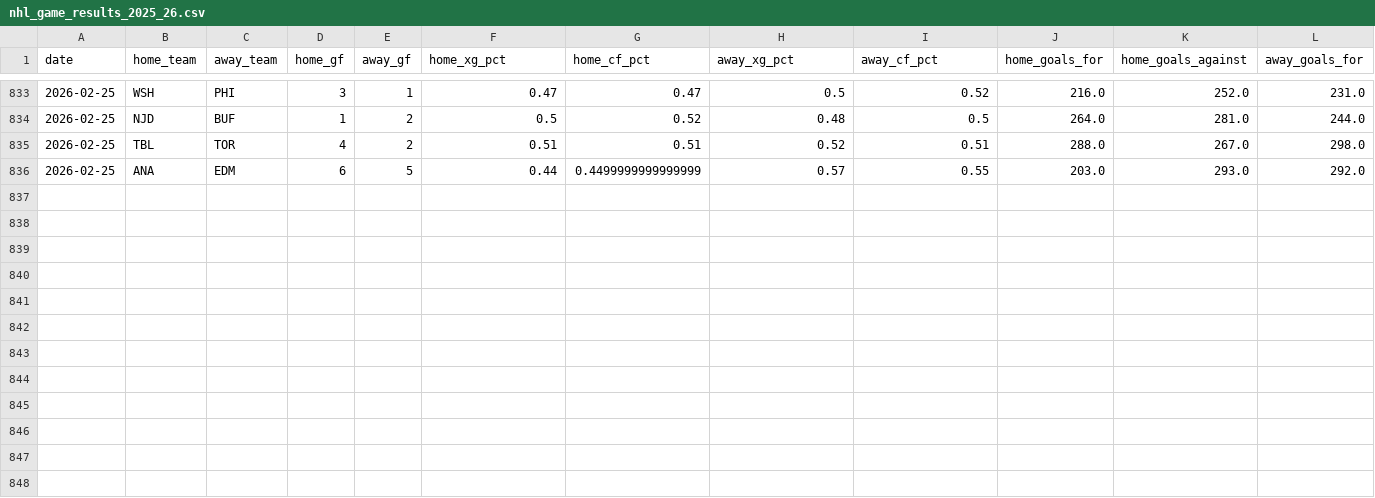
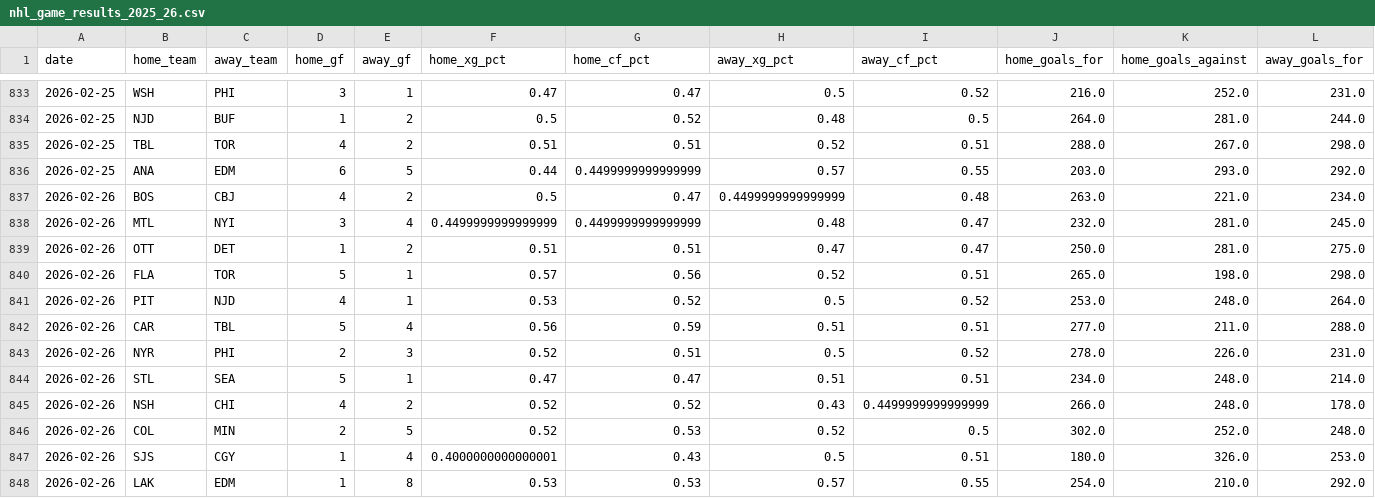
Before and after one commit to bozzy1987-ai/nhl_scanner, a CSV file: backend/data/nhl_game_results_2025_26.csv, drawn as a sheet; only a part is shown, gaps mark what is left out; rows hold the shown columns only; the diff names each change by its address in the sheet, - before the commit and + after, or states it on an @@ line.

Commit message:
Add Feb 26 2026 games

```diff
--- a/backend/data/nhl_game_results_2025_26.csv
+++ b/backend/data/nhl_game_results_2025_26.csv
+row 837: 2026-02-26 | BOS | CBJ | 4 | 2 | 0.5 | 0.47 | 0.4499999999999999 | 0.48 | 263.0 | 221.0 | 234.0
+row 838: 2026-02-26 | MTL | NYI | 3 | 4 | 0.4499999999999999 | 0.4499999999999999 | 0.48 | 0.47 | 232.0 | 281.0 | 245.0
+row 839: 2026-02-26 | OTT | DET | 1 | 2 | 0.51 | 0.51 | 0.47 | 0.47 | 250.0 | 281.0 | 275.0
+row 840: 2026-02-26 | FLA | TOR | 5 | 1 | 0.57 | 0.56 | 0.52 | 0.51 | 265.0 | 198.0 | 298.0
+row 841: 2026-02-26 | PIT | NJD | 4 | 1 | 0.53 | 0.52 | 0.5 | 0.52 | 253.0 | 248.0 | 264.0
+row 842: 2026-02-26 | CAR | TBL | 5 | 4 | 0.56 | 0.59 | 0.51 | 0.51 | 277.0 | 211.0 | 288.0
+row 843: 2026-02-26 | NYR | PHI | 2 | 3 | 0.52 | 0.51 | 0.5 | 0.52 | 278.0 | 226.0 | 231.0
+row 844: 2026-02-26 | STL | SEA | 5 | 1 | 0.47 | 0.47 | 0.51 | 0.51 | 234.0 | 248.0 | 214.0
+row 845: 2026-02-26 | NSH | CHI | 4 | 2 | 0.52 | 0.52 | 0.43 | 0.4499999999999999 | 266.0 | 248.0 | 178.0
+row 846: 2026-02-26 | COL | MIN | 2 | 5 | 0.52 | 0.53 | 0.52 | 0.5 | 302.0 | 252.0 | 248.0
+row 847: 2026-02-26 | SJS | CGY | 1 | 4 | 0.4000000000000001 | 0.43 | 0.5 | 0.51 | 180.0 | 326.0 | 253.0
+row 848: 2026-02-26 | LAK | EDM | 1 | 8 | 0.53 | 0.53 | 0.57 | 0.55 | 254.0 | 210.0 | 292.0
```
